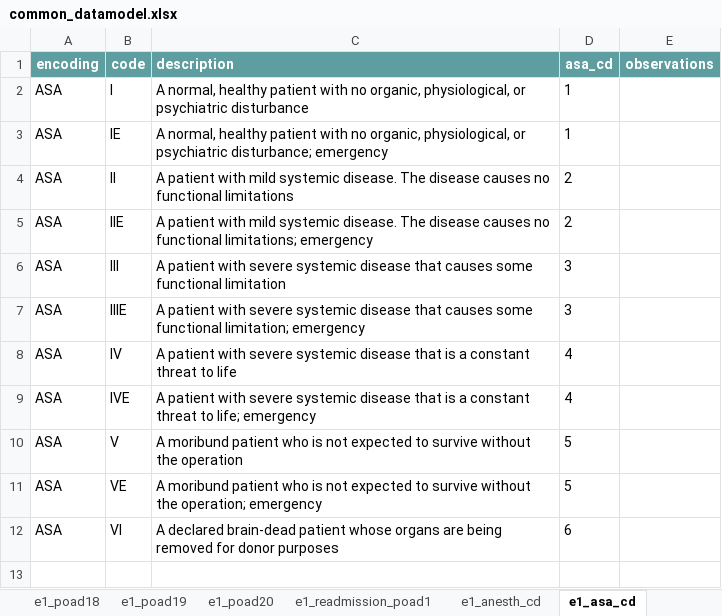
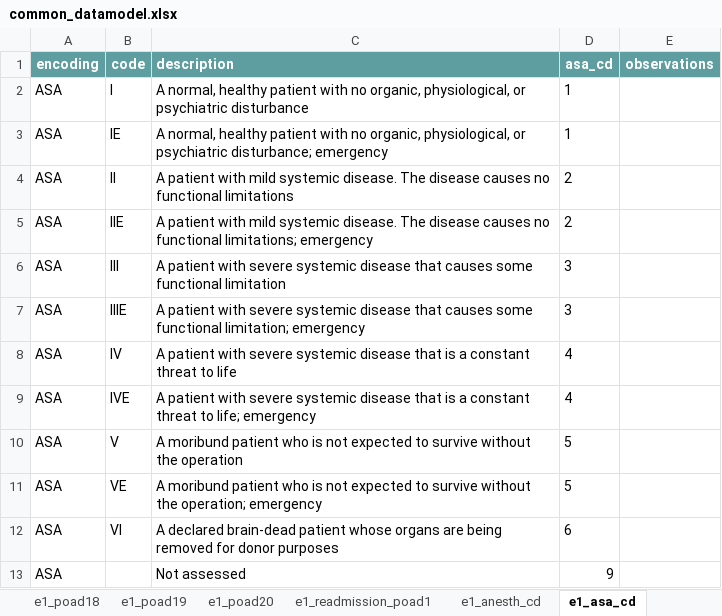
Before and after one commit to cienciadedatosysalud/MAPBM, an Excel workbook: docs/CDM/common_datamodel.xlsx, sheet e1_asa_cd, drawn as a sheet; values as stored, in another font and other column widths than the file's, no borders; the diff names each change by its address in the sheet, - before the commit and + after, or states it on an @@ line.

```diff
--- a/docs/CDM/common_datamodel.xlsx (sheet e1_asa_cd)
+++ b/docs/CDM/common_datamodel.xlsx (sheet e1_asa_cd)
+row 13: ASA |  | Not assessed | 9
```
Also changed, not shown: sheet episode, sheet Metadata, sheet transfusion, 4 other files.
